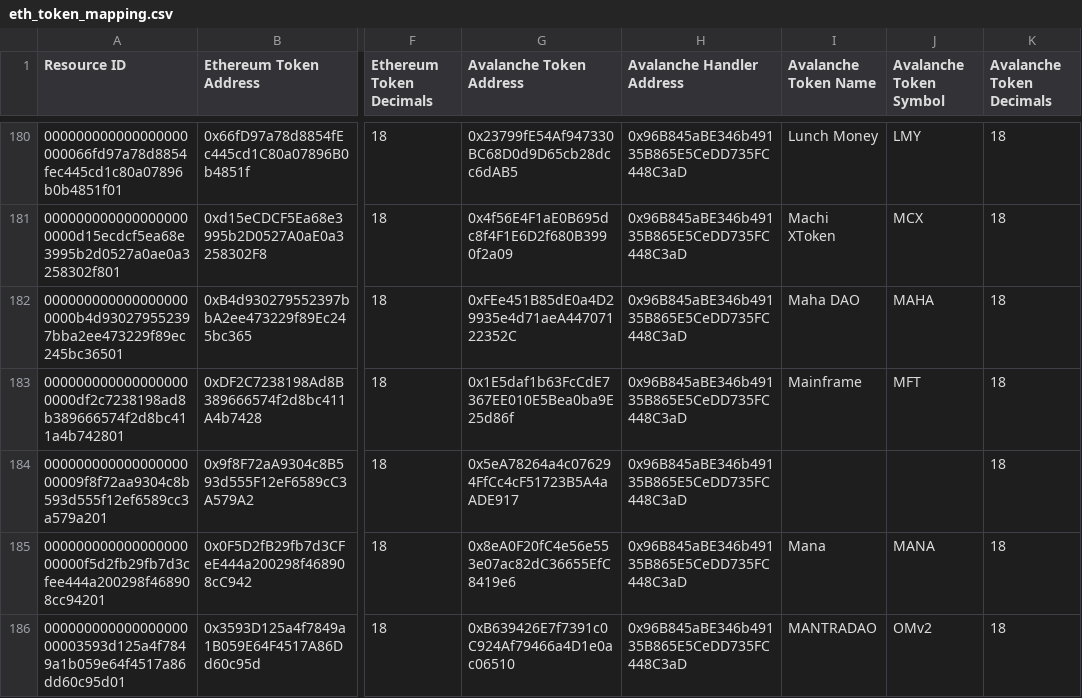
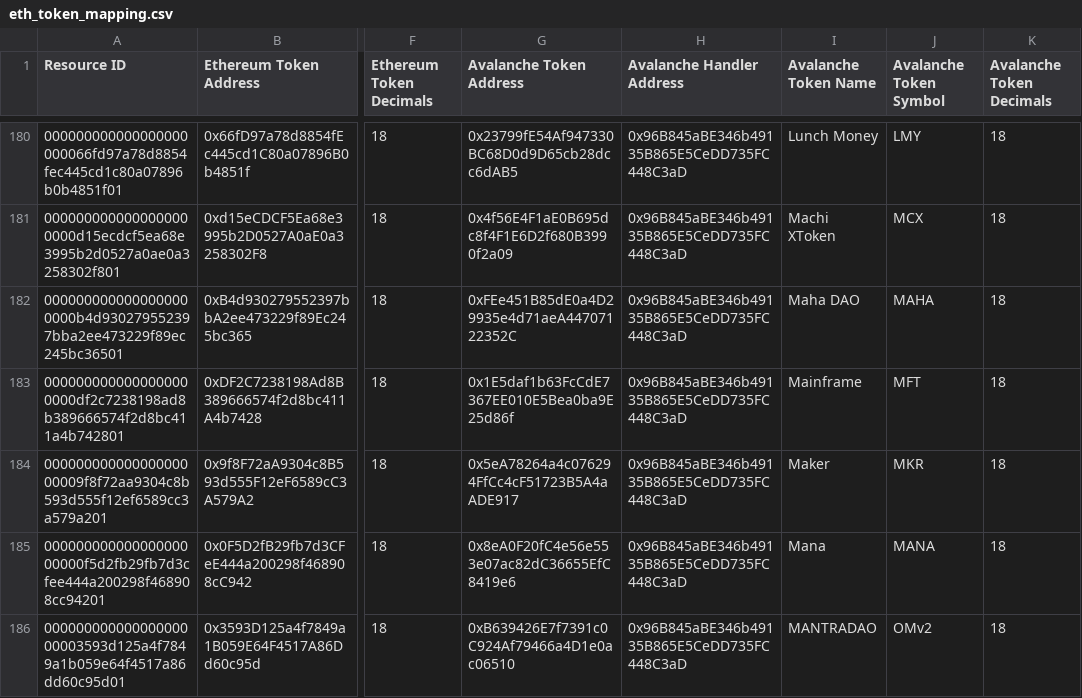
Before and after one commit to Ava-Iabs/bridge-tokens, a CSV file: eth_token_mapping.csv, drawn as a sheet; only a part is shown, gaps mark what is left out; the diff names each change by its address in the sheet, - before the commit and + after, or states it on an @@ line.

```diff
--- a/eth_token_mapping.csv
+++ b/eth_token_mapping.csv
-I184 (Avalanche Token Name): (empty)
+I184 (Avalanche Token Name): Maker
-J184 (Avalanche Token Symbol): (empty)
+J184 (Avalanche Token Symbol): MKR
```
Also changed, not shown: 1 other file.
